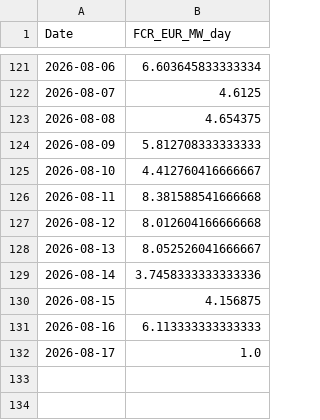
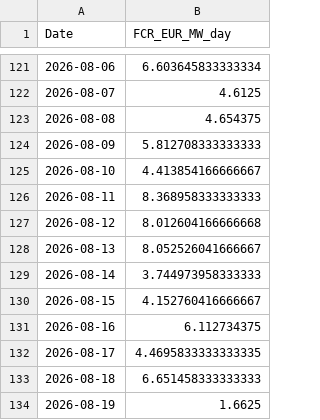
Before and after one commit to TomSRemy/PPA-Dashboard, a CSV file: ppa_dashboard/data/fcr_prices.csv, drawn as a sheet; only a part is shown, gaps mark what is left out.

```diff
--- a/ppa_dashboard/data/fcr_prices.csv
+++ b/ppa_dashboard/data/fcr_prices.csv
@@ -124,9 +124,11 @@ Date,FCR_EUR_MW_day
 2026-08-09,5.812708333333333
-2026-08-10,4.412760416666667
-2026-08-11,8.381588541666668
+2026-08-10,4.413854166666667
+2026-08-11,8.368958333333333
 2026-08-12,8.012604166666668
 2026-08-13,8.052526041666667
-2026-08-14,3.7458333333333336
-2026-08-15,4.156875
-2026-08-16,6.113333333333333
-2026-08-17,1.0
+2026-08-14,3.744973958333333
+2026-08-15,4.152760416666667
+2026-08-16,6.112734375
+2026-08-17,4.4695833333333335
+2026-08-18,6.651458333333333
+2026-08-19,1.6625
```
Also changed, not shown: ppa_dashboard/data/xborder_da_prices.csv.
